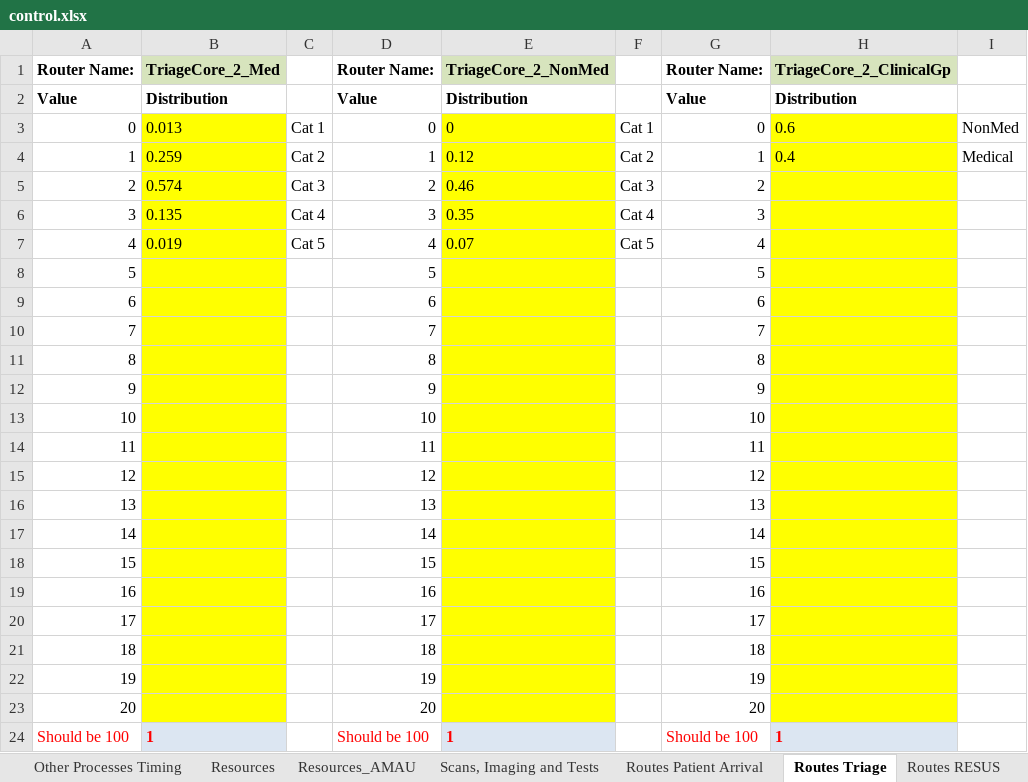
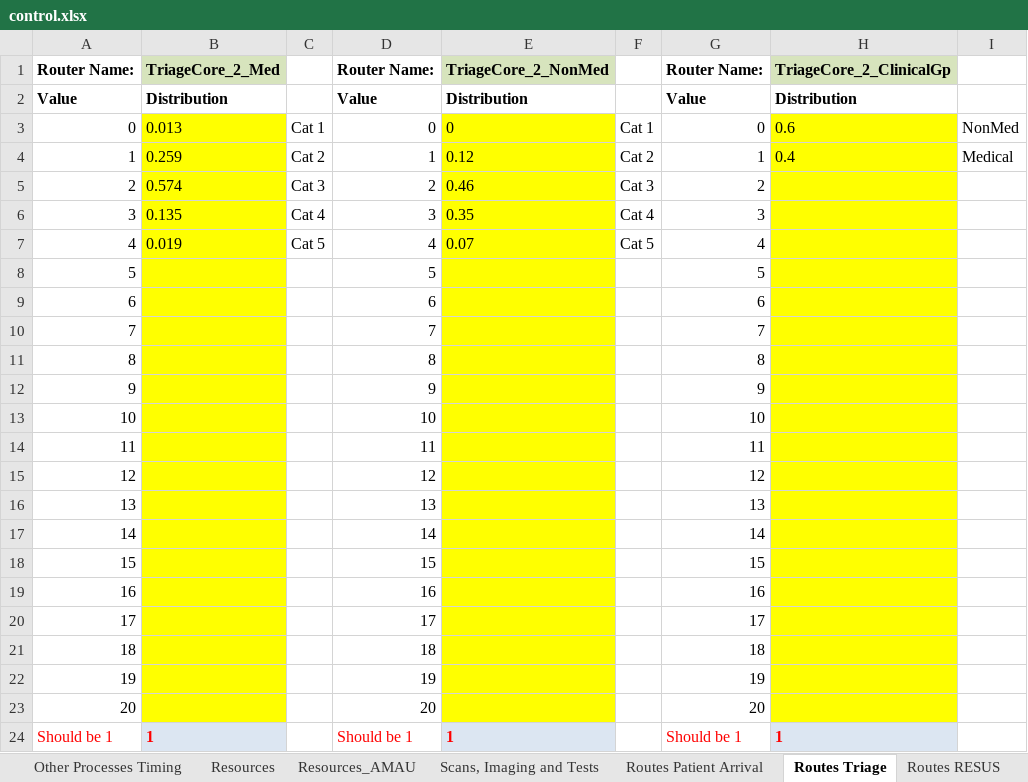
Before and after one commit to hebahabib/Tallaght-Project, an Excel workbook: Tallaght Tallght Model_Original/control.xlsx, sheet Routes Triage, drawn as a sheet; values as stored, in another font and other column widths than the file's, no borders; the diff names each change by its address in the sheet, - before the commit and + after, or states it on an @@ line.

```diff
--- a/Tallaght Tallght Model_Original/control.xlsx (sheet Routes Triage)
+++ b/Tallaght Tallght Model_Original/control.xlsx (sheet Routes Triage)
-A24: Should be 100
+A24: Should be 1
-D24: Should be 100
+D24: Should be 1
-G24: Should be 100
+G24: Should be 1
```
Also changed, not shown: sheet Sim Runs (2), sheet Other Processes Timing, sheet Routes AMAU, sheet Resources_AMAU, 2 other files.
